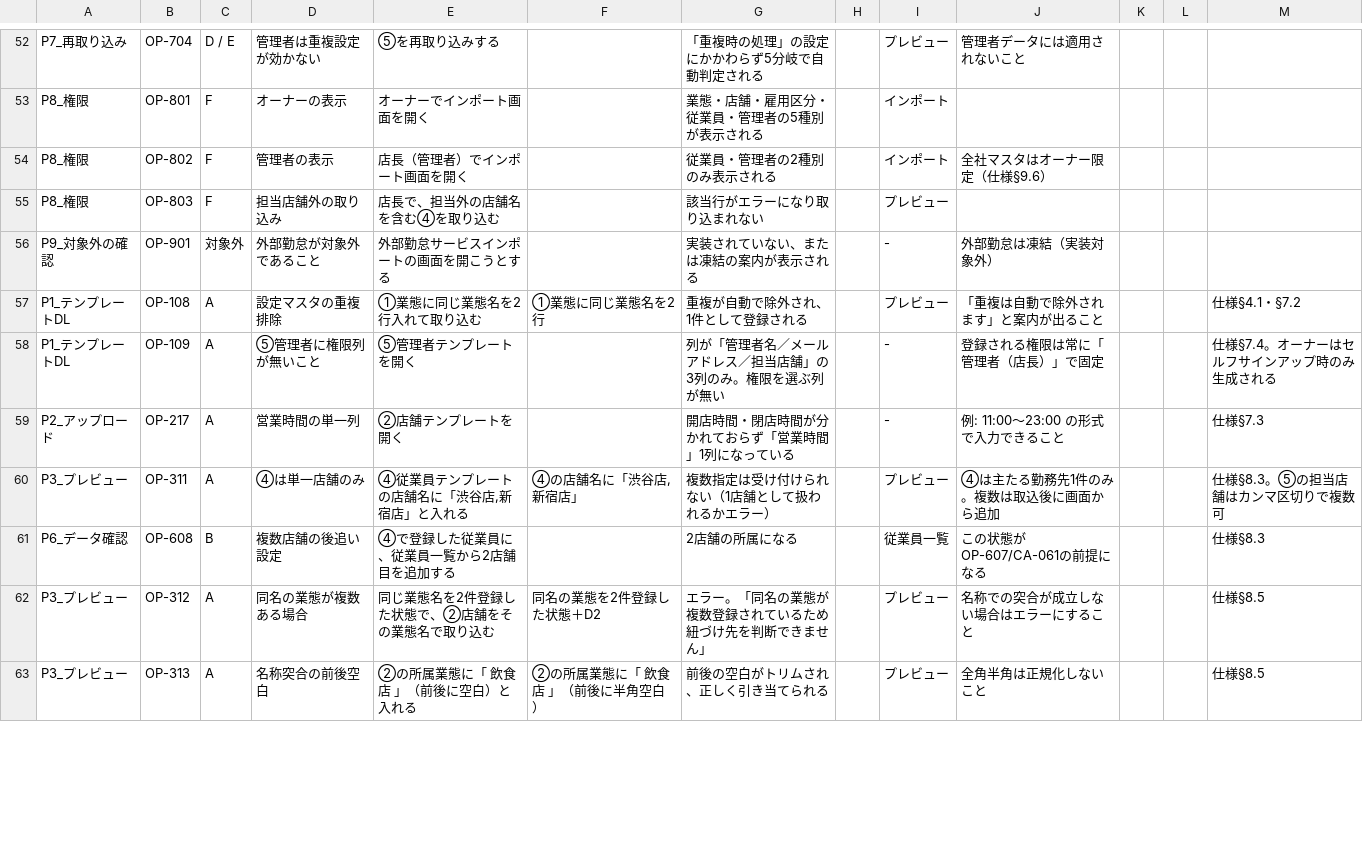
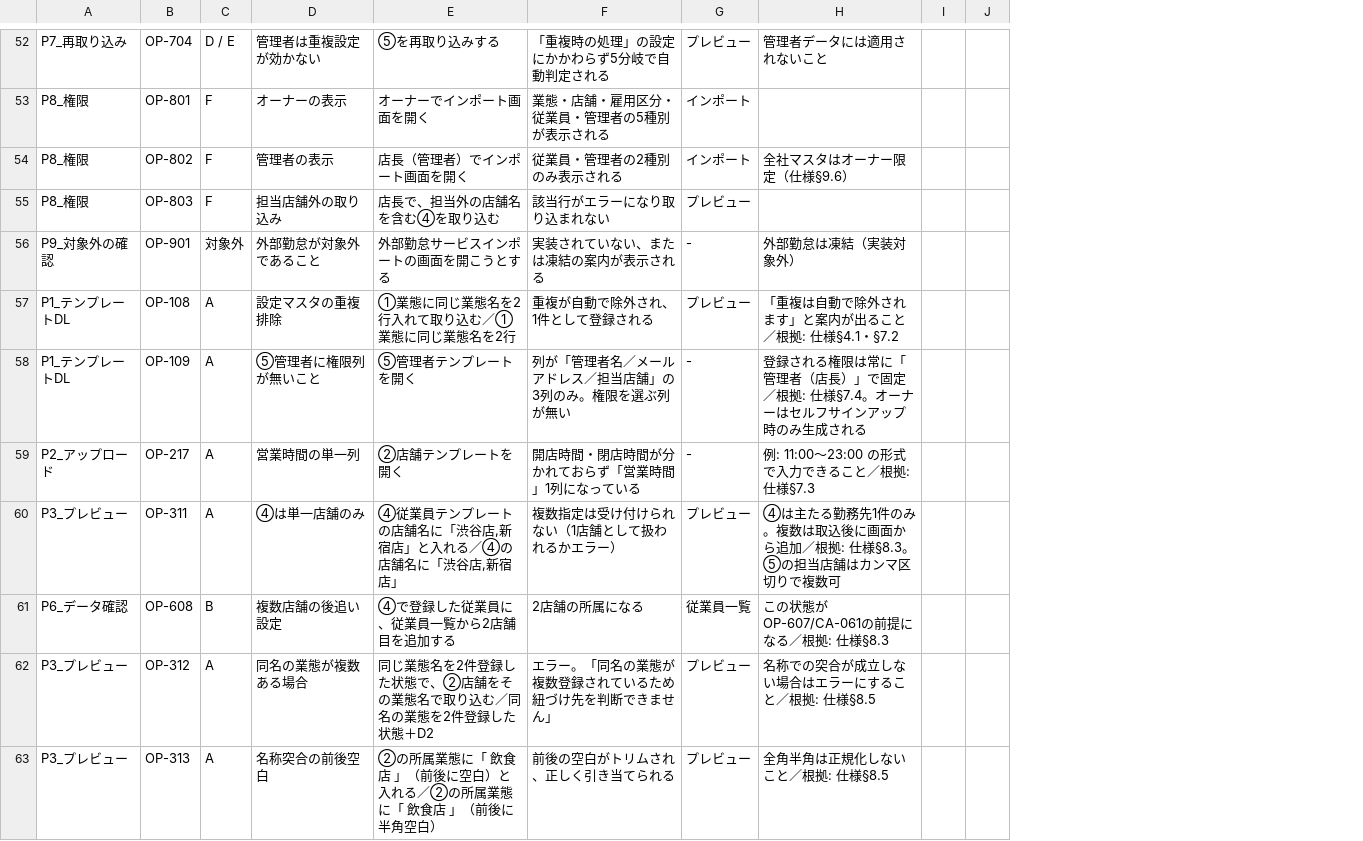
Before and after one commit to suguru789987/rakmy-timerecord-import-spec, a TSV file: 20260803_検証プラン_操作系.tsv, drawn as a sheet; only a part is shown, gaps mark what is left out; removed rows and columns are numbered as before the commit, all else as after; the diff covers the shown part only; the diff names each change by its address in the sheet, - before the commit and + after, or states it on an @@ line.

```diff
--- a/20260803_検証プラン_操作系.tsv
+++ b/20260803_検証プラン_操作系.tsv
-column F, rows 57-63: ①業態に同じ業態名を2行 |  |  | ④の店舗名に「渋谷店,新宿店」 |  | 同名の業態を2件登録した状態＋D2 | ②の所属業態に「 飲食店 」（前後に半角空白）
-column H, empty
-column K, empty
+column I, empty
-column M, rows 57-63: 仕様§4.1・§7.2 | 仕様§7.4。オーナーはセルフサインアップ時のみ生成される | 仕様§7.3 | 仕様§8.3。⑤の担当店舗はカンマ区切りで複数可 | 仕様§8.3 | 仕様§8.5 | 仕様§8.5
-E57: ①業態に同じ業態名を2行入れて取り込む
+E57: ①業態に同じ業態名を2行入れて取り込む／①業態に同じ業態名を2行
-H57: 「重複は自動で除外されます」と案内が出ること
+H57: 「重複は自動で除外されます」と案内が出ること／根拠: 仕様§4.1・§7.2
-H58: 登録される権限は常に「管理者（店長）」で固定
+H58: 登録される権限は常に「管理者（店長）」で固定／根拠: 仕様§7.4。オーナーはセルフサインアップ時のみ生成される
-H59: 例: 11:00〜23:00 の形式で入力できること
+H59: 例: 11:00〜23:00 の形式で入力できること／根拠: 仕様§7.3
-E60: ④従業員テンプレートの店舗名に「渋谷店,新宿店」と入れる
+E60: ④従業員テンプレートの店舗名に「渋谷店,新宿店」と入れる／④の店舗名に「渋谷店,新宿店」
-H60: ④は主たる勤務先1件のみ。複数は取込後に画面から追加
+H60: ④は主たる勤務先1件のみ。複数は取込後に画面から追加／根拠: 仕様§8.3。⑤の担当店舗はカンマ区切りで複数可
-H61: この状態がOP-607/CA-061の前提になる
+H61: この状態がOP-607/CA-061の前提になる／根拠: 仕様§8.3
-E62: 同じ業態名を2件登録した状態で、②店舗をその業態名で取り込む
+E62: 同じ業態名を2件登録した状態で、②店舗をその業態名で取り込む／同名の業態を2件登録した状態＋D2
-H62: 名称での突合が成立しない場合はエラーにすること
+H62: 名称での突合が成立しない場合はエラーにすること／根拠: 仕様§8.5
-E63: ②の所属業態に「 飲食店 」（前後に空白）と入れる
+E63: ②の所属業態に「 飲食店 」（前後に空白）と入れる／②の所属業態に「 飲食店 」（前後に半角空白）
-H63: 全角半角は正規化しないこと
+H63: 全角半角は正規化しないこと／根拠: 仕様§8.5
```
Also changed, not shown: 53 edited cells elsewhere in this file, 20260803_検証プラン_計算系.tsv, 2 other files.
